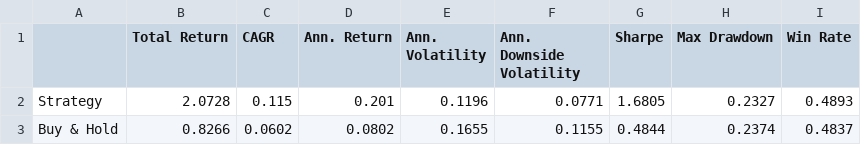
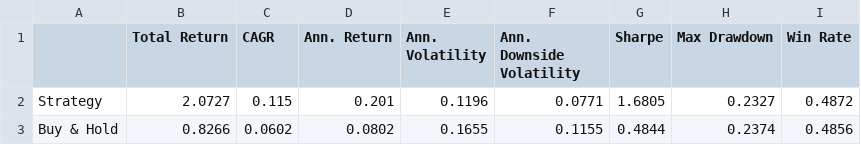
Before and after one commit to dof-studio/DivETF1X, a CSV file: metrics.csv, drawn as a sheet.

```diff
--- a/metrics.csv
+++ b/metrics.csv
@@ -1,3 +1,3 @@
 ,Total Return,CAGR,Ann. Return,Ann. Volatility,Ann. Downside Volatility,Sharpe,Max Drawdown,Win Rate
-Strategy,2.0728,0.115,0.201,0.1196,0.0771,1.6805,0.2327,0.4893
-Buy & Hold,0.8266,0.0602,0.0802,0.1655,0.1155,0.4844,0.2374,0.4837
+Strategy,2.0727,0.115,0.201,0.1196,0.0771,1.6805,0.2327,0.4872
+Buy & Hold,0.8266,0.0602,0.0802,0.1655,0.1155,0.4844,0.2374,0.4856
```
Also changed, not shown: wdata.csv, 1 other file.
